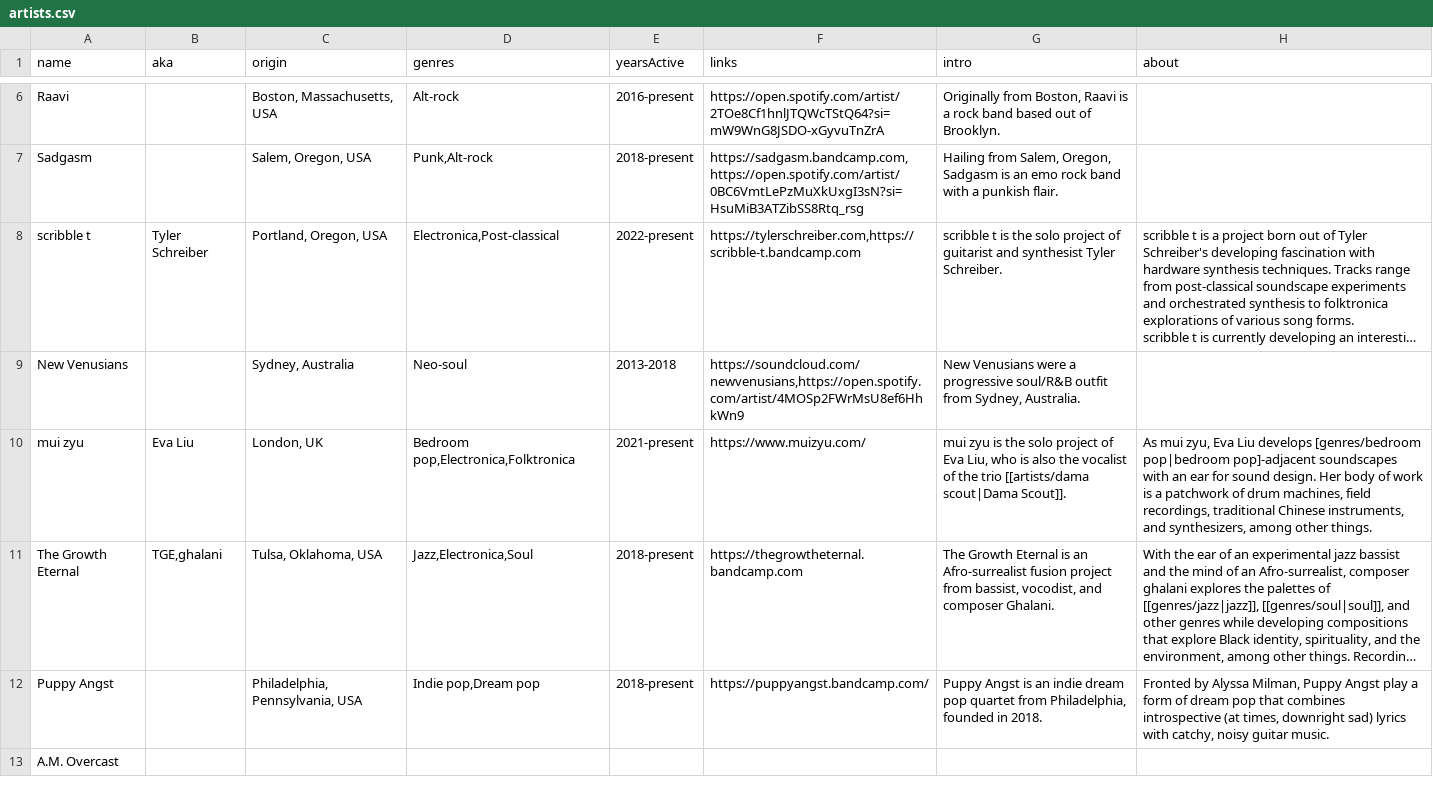
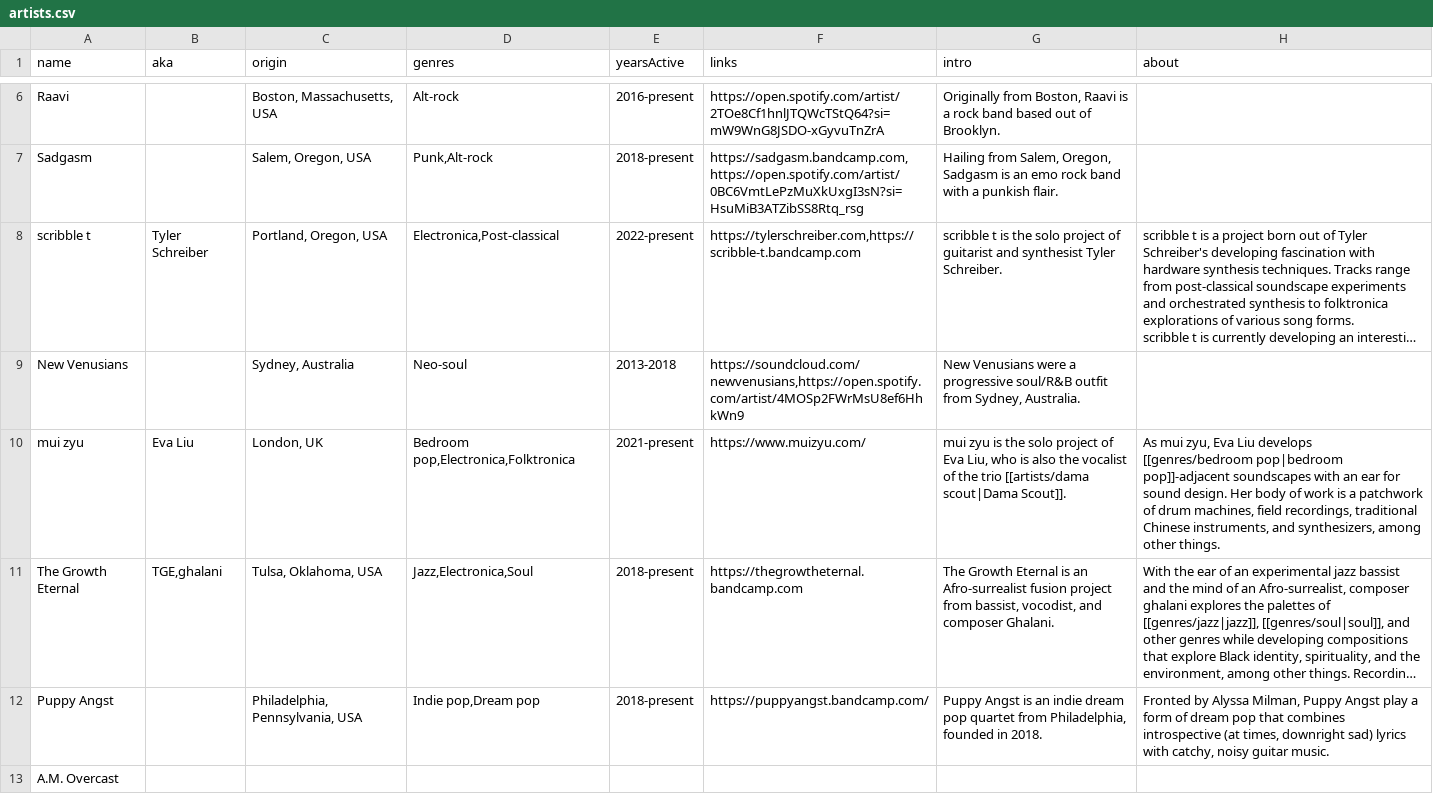
Before and after one commit to t-schreibs/sound-accumulator, a CSV file: src/entries/artists.csv, drawn as a sheet; only a part is shown, gaps mark what is left out; long unchanged cells end in …; the diff names each change by its address in the sheet, - before the commit and + after, or states it on an @@ line.

```diff
--- a/src/entries/artists.csv
+++ b/src/entries/artists.csv
-H10 (about): …Liu develops [genres/bedroom pop|bedroom pop]-adjacent soundscapes with…
+H10 (about): …Liu develops [[genres/bedroom pop|bedroom pop]]-adjacent soundscapes with…
```
Also changed, not shown: src/entries/genres.csv, 3 other files.
